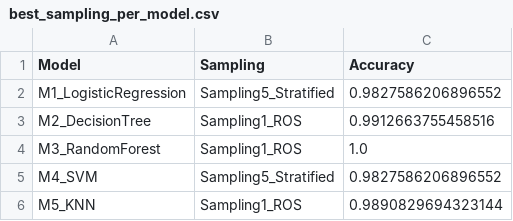
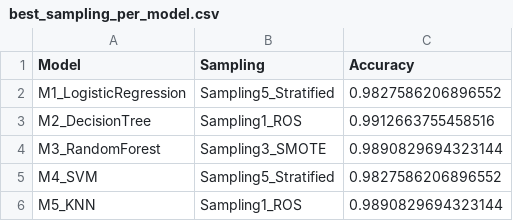
Before and after one commit to Manleen123-dev/Sampling_Assignment, a CSV file: results/best_sampling_per_model.csv, drawn as a sheet.

Commit message:
Refine best sampling selection to avoid RF overfitting

```diff
--- a/results/best_sampling_per_model.csv
+++ b/results/best_sampling_per_model.csv
@@ -3,3 +3,3 @@ M1_LogisticRegression,Sampling5_Stratified,0.9827586206896552
 M2_DecisionTree,Sampling1_ROS,0.9912663755458516
-M3_RandomForest,Sampling1_ROS,1.0
+M3_RandomForest,Sampling3_SMOTE,0.9890829694323144
 M4_SVM,Sampling5_Stratified,0.9827586206896552
```
